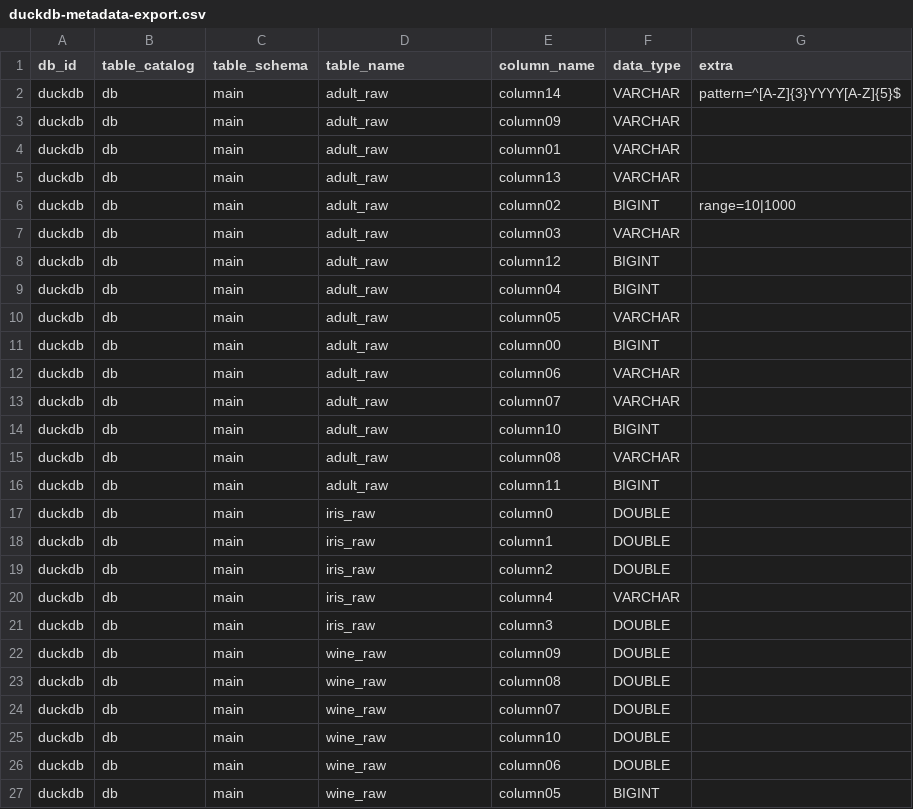
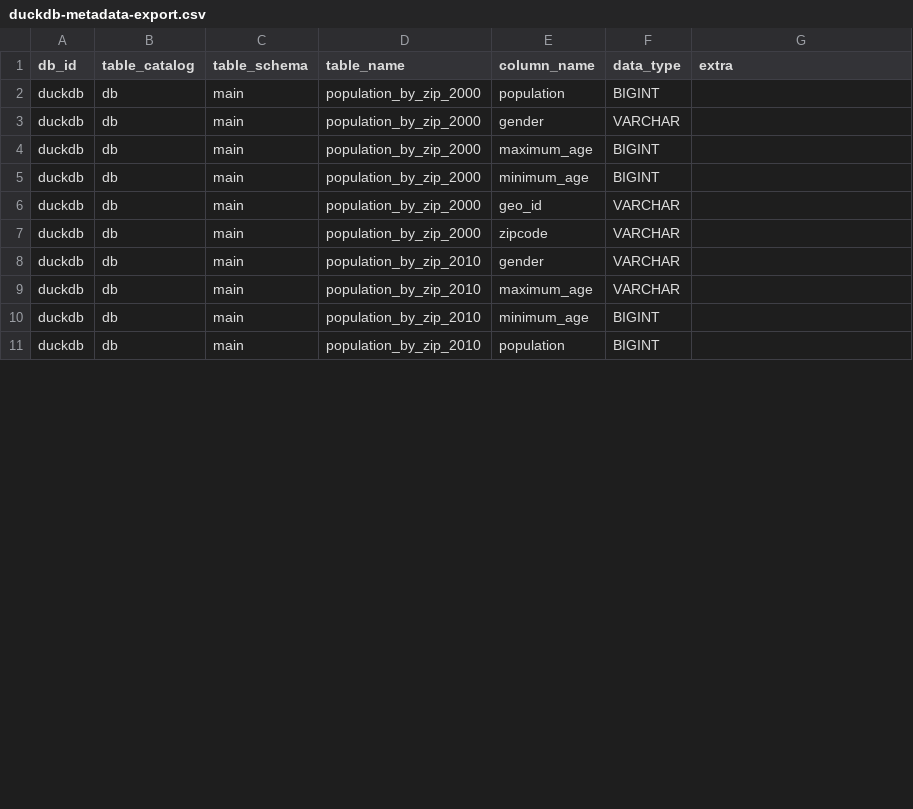
Before and after one commit to obar1/dbt-template, a CSV file: py_scripts/fake_seeds/duckdb-metadata-export.csv, drawn as a sheet; only a part is shown; the diff covers the shown part only.

```diff
--- a/py_scripts/fake_seeds/duckdb-metadata-export.csv
+++ b/py_scripts/fake_seeds/duckdb-metadata-export.csv
@@ -1,27 +1,11 @@
 db_id,table_catalog,table_schema,table_name,column_name,data_type,extra
-duckdb,db,main,adult_raw,column14,VARCHAR,pattern=^[A-Z]{3}YYYY[A-Z]{5}$
-duckdb,db,main,adult_raw,column09,VARCHAR,
-duckdb,db,main,adult_raw,column01,VARCHAR,
-duckdb,db,main,adult_raw,column13,VARCHAR,
-duckdb,db,main,adult_raw,column02,BIGINT,range=10|1000
-duckdb,db,main,adult_raw,column03,VARCHAR,
-duckdb,db,main,adult_raw,column12,BIGINT,
-duckdb,db,main,adult_raw,column04,BIGINT,
-duckdb,db,main,adult_raw,column05,VARCHAR,
-duckdb,db,main,adult_raw,column00,BIGINT,
-duckdb,db,main,adult_raw,column06,VARCHAR,
-duckdb,db,main,adult_raw,column07,VARCHAR,
-duckdb,db,main,adult_raw,column10,BIGINT,
-duckdb,db,main,adult_raw,column08,VARCHAR,
-duckdb,db,main,adult_raw,column11,BIGINT,
-duckdb,db,main,iris_raw,column0,DOUBLE,
-duckdb,db,main,iris_raw,column1,DOUBLE,
-duckdb,db,main,iris_raw,column2,DOUBLE,
-duckdb,db,main,iris_raw,column4,VARCHAR,
-duckdb,db,main,iris_raw,column3,DOUBLE,
-duckdb,db,main,wine_raw,column09,DOUBLE,
-duckdb,db,main,wine_raw,column08,DOUBLE,
-duckdb,db,main,wine_raw,column07,DOUBLE,
-duckdb,db,main,wine_raw,column10,DOUBLE,
-duckdb,db,main,wine_raw,column06,DOUBLE,
-duckdb,db,main,wine_raw,column05,BIGINT,
+duckdb,db,main,population_by_zip_2000,population,BIGINT,
+duckdb,db,main,population_by_zip_2000,gender,VARCHAR,
+duckdb,db,main,population_by_zip_2000,maximum_age,BIGINT,
+duckdb,db,main,population_by_zip_2000,minimum_age,BIGINT,
+duckdb,db,main,population_by_zip_2000,geo_id,VARCHAR,
+duckdb,db,main,population_by_zip_2000,zipcode,VARCHAR,
+duckdb,db,main,population_by_zip_2010,gender,VARCHAR,
+duckdb,db,main,population_by_zip_2010,maximum_age,VARCHAR,
+duckdb,db,main,population_by_zip_2010,minimum_age,BIGINT,
+duckdb,db,main,population_by_zip_2010,population,BIGINT,
```
Also changed, not shown: 6 removed rows and 5 edited cells elsewhere in this file, py_scripts/fake_seeds/bigquery-metadata-export.csv, 48 other files.
